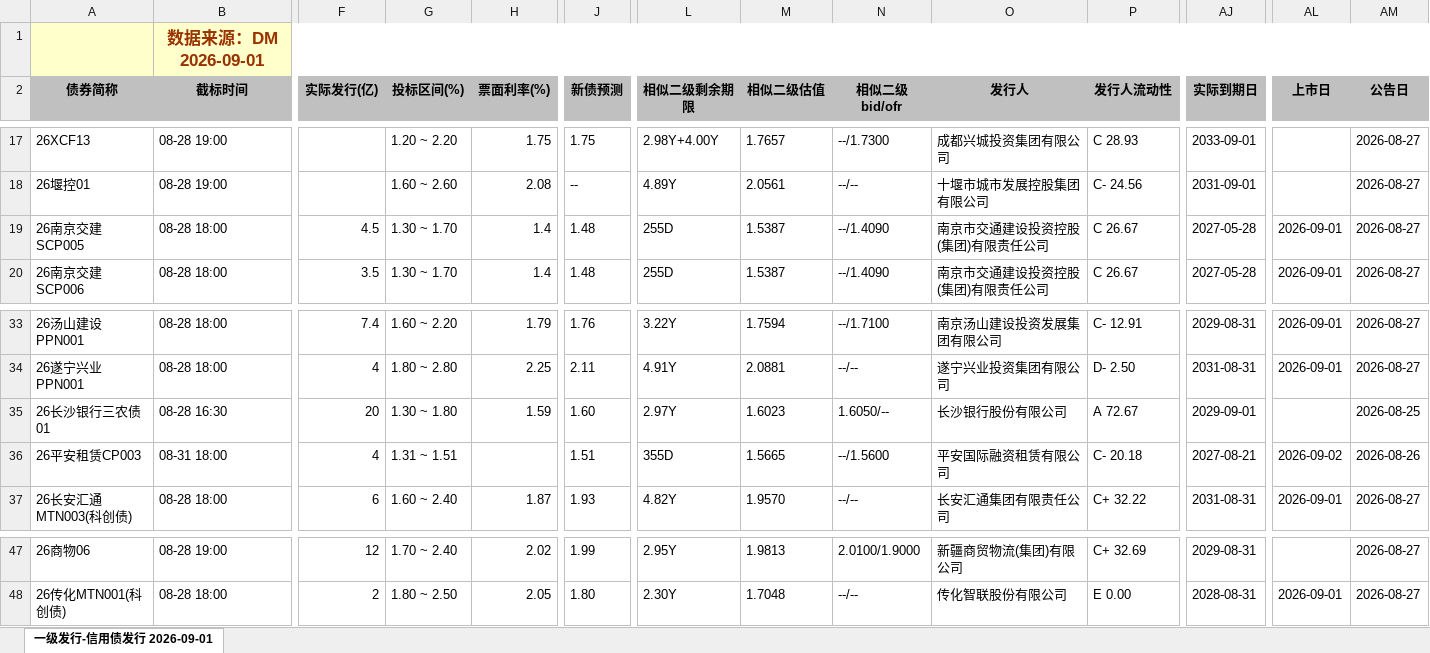
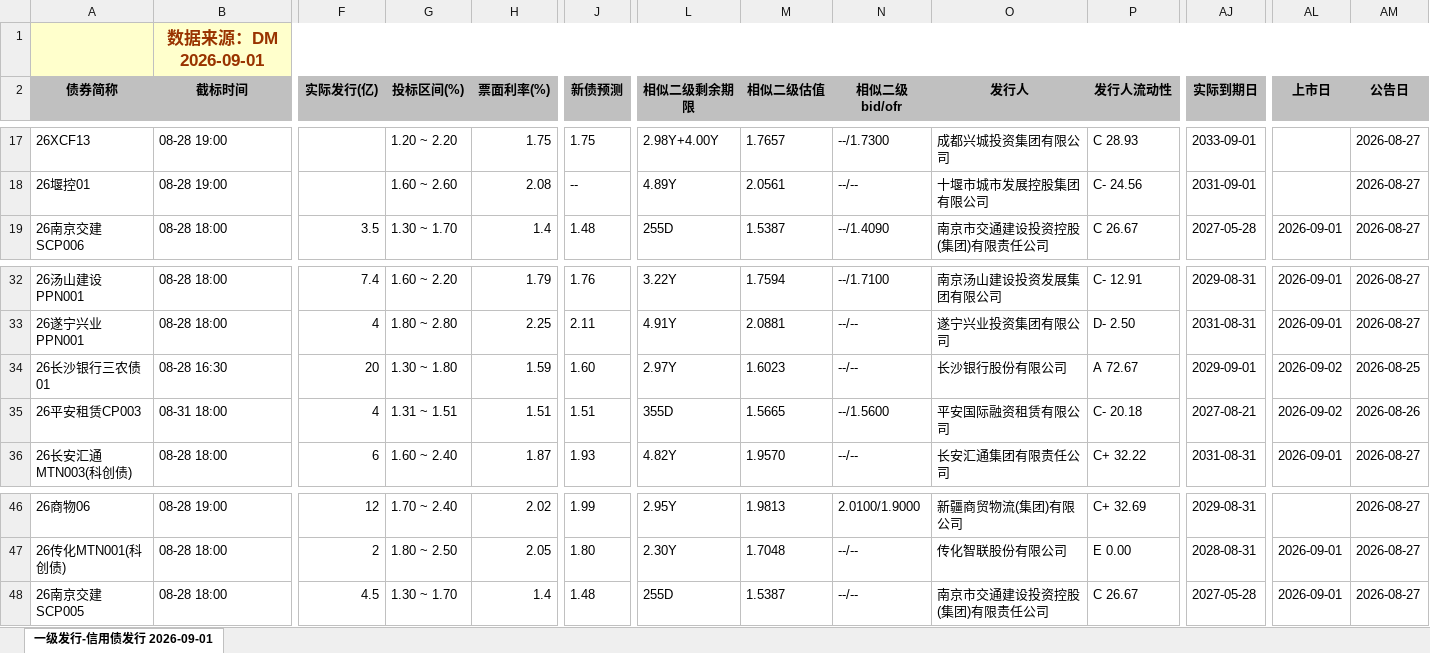
Before and after one commit to geomouse/innodealing-bond-export, an Excel workbook: data/credit_bond_all_2026-08-28.xlsx, sheet 一级发行-信用债发行 2026-09-01, drawn as a sheet; only a part is shown, gaps mark what is left out; values as stored, in another font and other column widths than the file's, no borders; charts and pictures not drawn; removed rows and columns are numbered as before the commit, all else as after; rows hold the shown columns only; the diff names each change by its address in the sheet, - before the commit and + after, or states it on an @@ line.

```diff
--- a/data/credit_bond_all_2026-08-28.xlsx (sheet 一级发行-信用债发行 2026-09-01)
+++ b/data/credit_bond_all_2026-08-28.xlsx (sheet 一级发行-信用债发行 2026-09-01)
-row 19: 26南京交建SCP005 | 08-28 18:00 | 4.5 | 1.30 ~ 1.70 | 1.4 | 1.48 | 255D | 1.5387 | --/1.4090 | 南京市交通建设投资控股(集团)有限责任公司 | C 26.67 | 2027-05-28 | 2026-09-01 | 2026-08-27
-N34 (相似二级bid/ofr): 1.6050/--
+N34 (相似二级bid/ofr): --/--
-AL34 (上市日): (empty)
+AL34 (上市日): 2026-09-02
-H35 (票面利率(%)): (empty)
+H35 (票面利率(%)): 1.51
+row 48: 26南京交建SCP005 | 08-28 18:00 | 4.5 | 1.30 ~ 1.70 | 1.4 | 1.48 | 255D | 1.5387 | --/-- | 南京市交通建设投资控股(集团)有限责任公司 | C 26.67 | 2027-05-28 | 2026-09-01 | 2026-08-27
```
Also changed, not shown: data/credit_bond_2026-09-01.xlsx, data/credit_bond_all_2026-08-26.xlsx, 11 other files.
